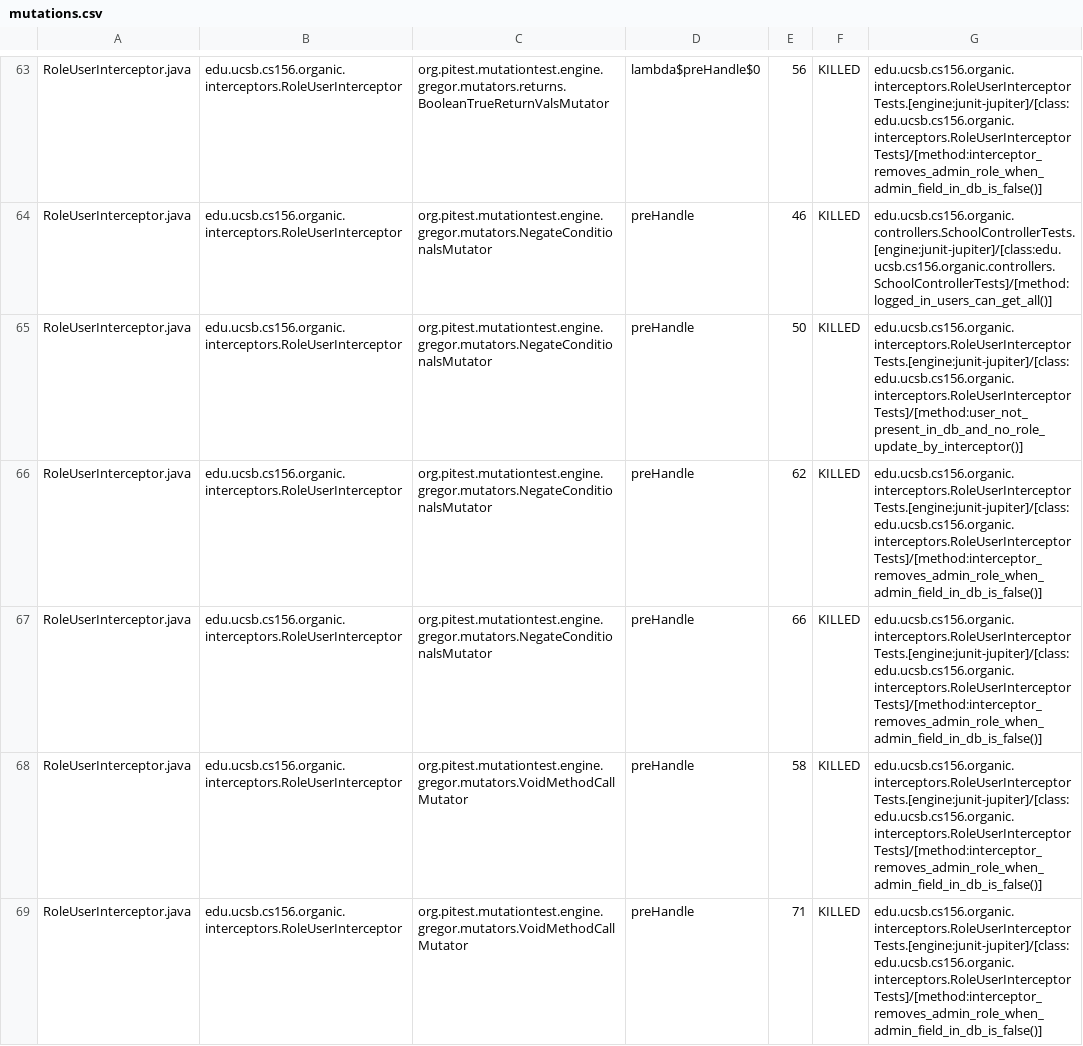
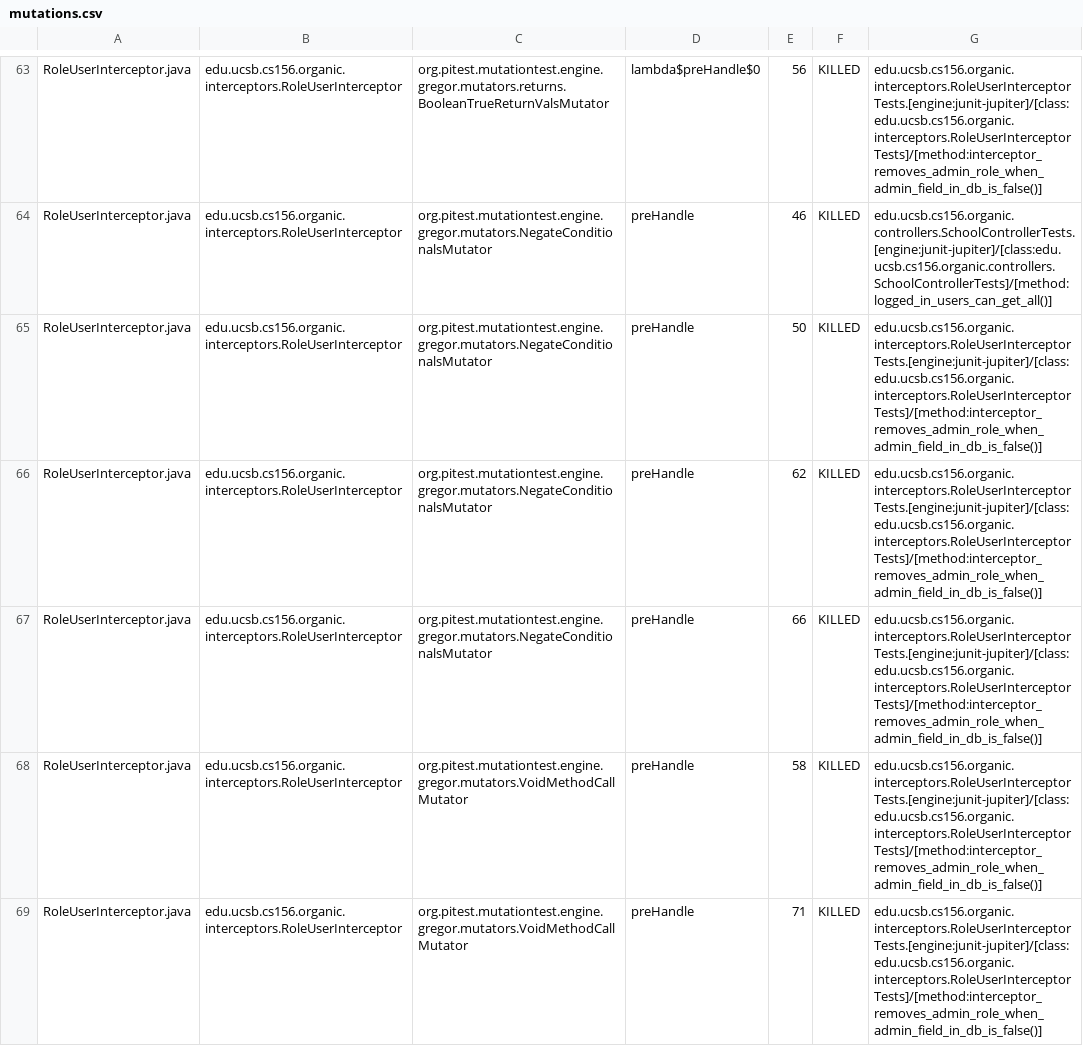
Before and after one commit to ucsb-cs156-s24/proj-organic-s24-5pm-4, a CSV file: prs/27/pitest/mutations.csv, drawn as a sheet; only a part is shown, gaps mark what is left out; the diff covers the shown part only.

Commit message:
Deploying to gh-pages from @ ucsb-cs156-s24/proj-organic-s24-5pm-4@55c6a4c064b635d1f876a26cb7a170272cda7e43 🚀

```diff
--- a/prs/27/pitest/mutations.csv
+++ b/prs/27/pitest/mutations.csv
@@ -64,3 +64,3 @@ RoleUserInterceptor.java,edu.ucsb.cs156.organic.interceptors.RoleUserInterceptor
 RoleUserInterceptor.java,edu.ucsb.cs156.organic.interceptors.RoleUserInterceptor,org.pitest.mutationtest.engine.gregor.mutators.NegateConditionalsMutator,preHandle,46,KILLED,edu.ucsb.cs156.organic.controllers.SchoolControllerTests.[engine:junit-jupiter]/[class:edu.ucsb.cs156.organic.controllers.SchoolControllerTests]/[method:logged_in_users_can_get_all()]
-RoleUserInterceptor.java,edu.ucsb.cs156.organic.interceptors.RoleUserInterceptor,org.pitest.mutationtest.engine.gregor.mutators.NegateConditionalsMutator,preHandle,50,KILLED,edu.ucsb.cs156.organic.interceptors.RoleUserInterceptorTests.[engine:junit-jupiter]/[class:edu.ucsb.cs156.organic.interceptors.RoleUserInterceptorTests]/[method:user_not_present_in_db_and_no_role_update_by_interceptor()]
+RoleUserInterceptor.java,edu.ucsb.cs156.organic.interceptors.RoleUserInterceptor,org.pitest.mutationtest.engine.gregor.mutators.NegateConditionalsMutator,preHandle,50,KILLED,edu.ucsb.cs156.organic.interceptors.RoleUserInterceptorTests.[engine:junit-jupiter]/[class:edu.ucsb.cs156.organic.interceptors.RoleUserInterceptorTests]/[method:interceptor_removes_admin_role_when_admin_field_in_db_is_false()]
 RoleUserInterceptor.java,edu.ucsb.cs156.organic.interceptors.RoleUserInterceptor,org.pitest.mutationtest.engine.gregor.mutators.NegateConditionalsMutator,preHandle,62,KILLED,edu.ucsb.cs156.organic.interceptors.RoleUserInterceptorTests.[engine:junit-jupiter]/[class:edu.ucsb.cs156.organic.interceptors.RoleUserInterceptorTests]/[method:interceptor_removes_admin_role_when_admin_field_in_db_is_false()]
```
Also changed, not shown: 10 edited cells elsewhere in this file, 17 other files.
